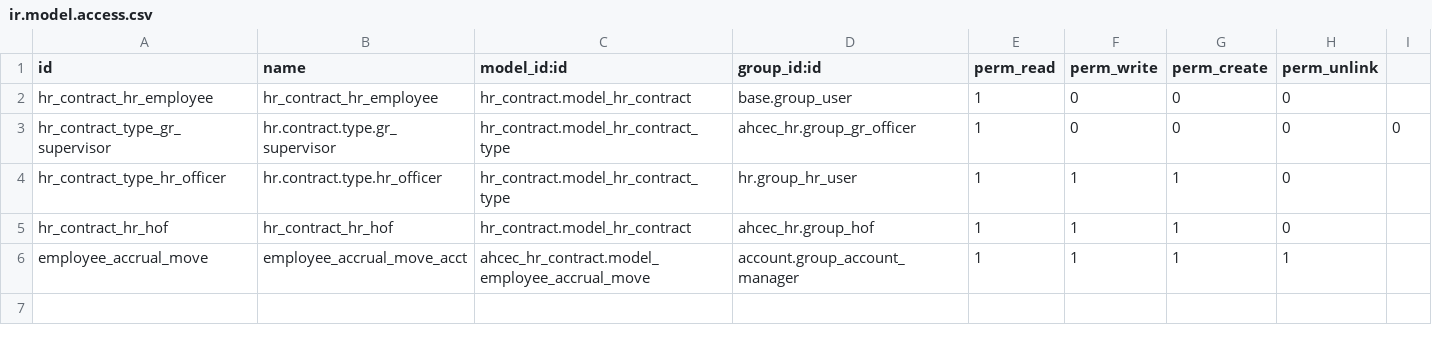
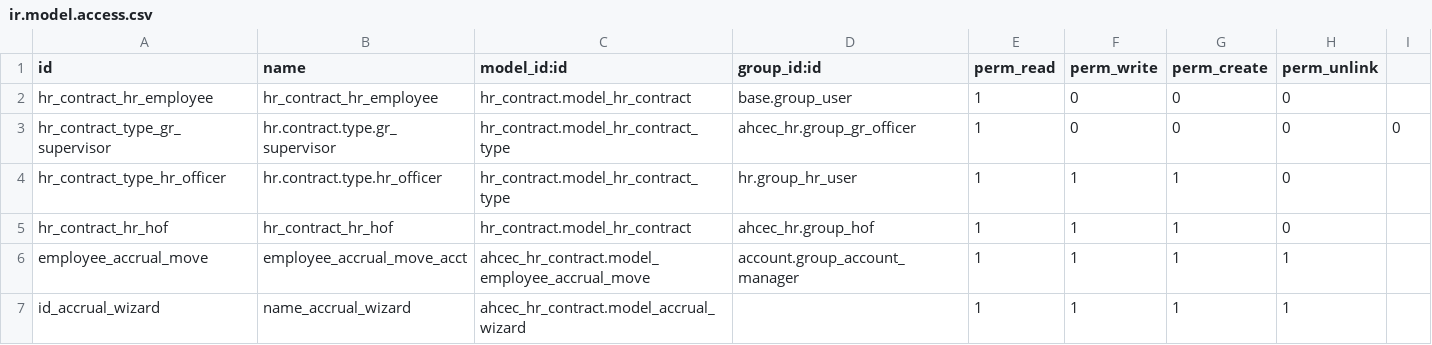
Before and after one commit to hanimtm/zhr3, a CSV file: ahcec_hr_contract/security/ir.model.access.csv, drawn as a sheet.

Commit message:
edit

```diff
--- a/ahcec_hr_contract/security/ir.model.access.csv
+++ b/ahcec_hr_contract/security/ir.model.access.csv
@@ -6 +6,2 @@ hr_contract_hr_hof,hr_contract_hr_hof,hr_contract.model_hr_contract,ahcec_hr.gro
 employee_accrual_move,employee_accrual_move_acct,ahcec_hr_contract.model_employee_accrual_move,account.group_account_manager,1,1,1,1
+id_accrual_wizard,name_accrual_wizard,ahcec_hr_contract.model_accrual_wizard,,1,1,1,1
```
